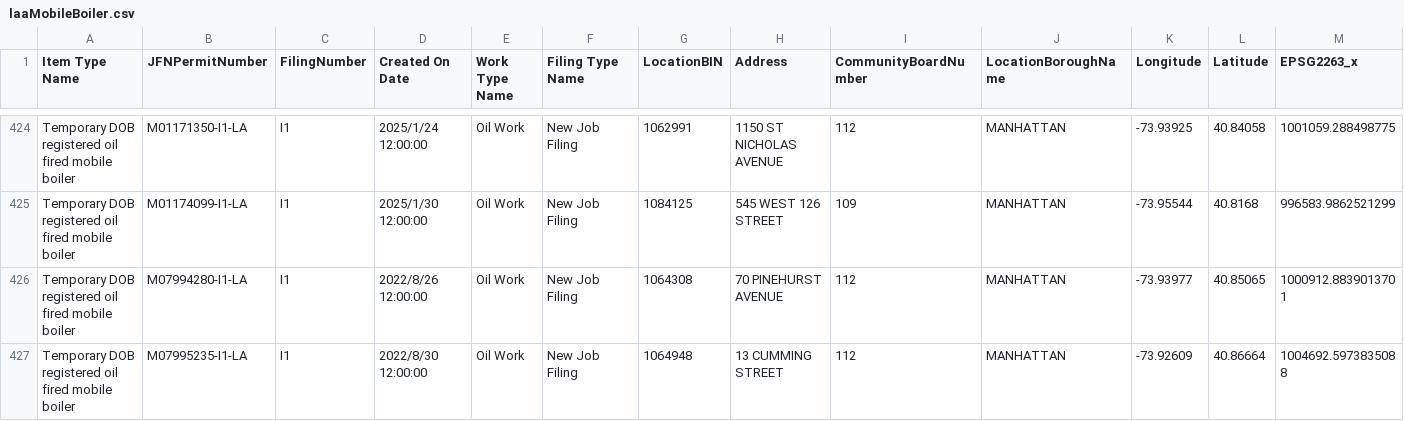
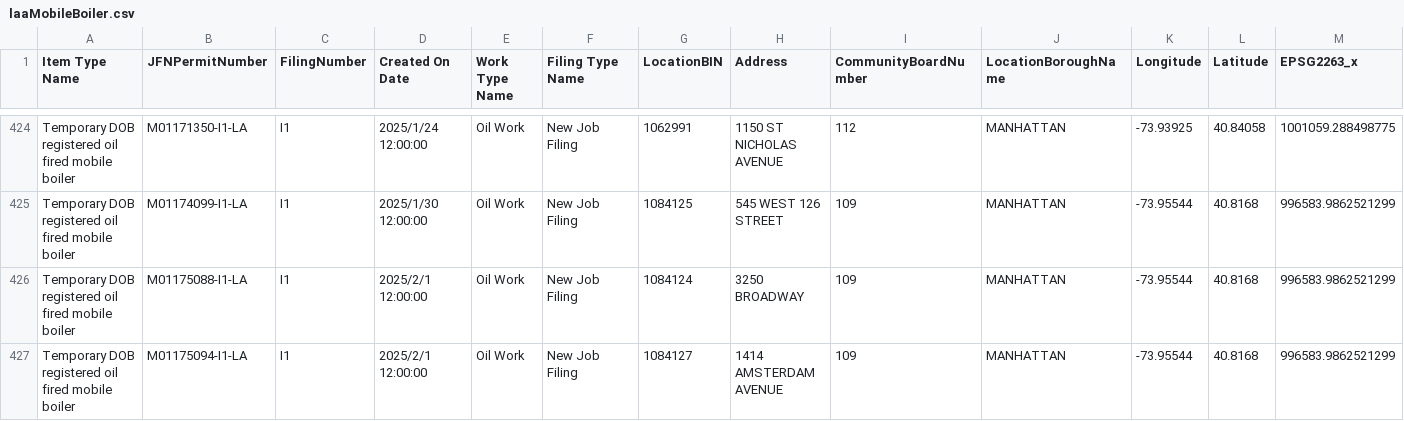
Before and after one commit to NYCDOB/Mobile_Boilers, a CSV file: data/laaMobileBoiler.csv, drawn as a sheet; only a part is shown, gaps mark what is left out; the shorter side is filled out with more unchanged rows; rows hold the shown columns only; the diff covers the shown part only; the diff names each change by its address in the sheet, - before the commit and + after, or states it on an @@ line.

```diff
--- a/data/laaMobileBoiler.csv
+++ b/data/laaMobileBoiler.csv
+row 426: Temporary DOB registered oil fired mobile boiler | M01175088-I1-LA | I1 | 2025/2/1 12:00:00 | Oil Work | New Job Filing | 1084124 | 3250 BROADWAY | 109 | MANHATTAN | -73.95544 | 40.8168 | 996583.9862521299
+row 427: Temporary DOB registered oil fired mobile boiler | M01175094-I1-LA | I1 | 2025/2/1 12:00:00 | Oil Work | New Job Filing | 1084127 | 1414 AMSTERDAM AVENUE | 109 | MANHATTAN | -73.95544 | 40.8168 | 996583.9862521299
```
Also changed, not shown: 3 added rows elsewhere in this file, 1 other file.
